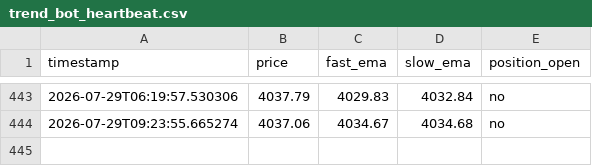
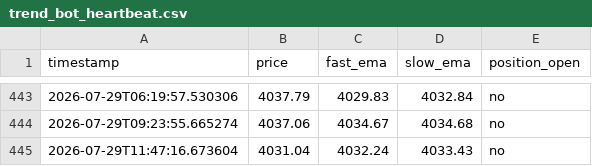
Before and after one commit to d34thm4tch/somethinggold1, a CSV file: trend_bot_heartbeat.csv, drawn as a sheet; only a part is shown, gaps mark what is left out.

Commit message:
Update trend bot logs [skip ci]

```diff
--- a/trend_bot_heartbeat.csv
+++ b/trend_bot_heartbeat.csv
@@ -444 +444,2 @@ timestamp,price,fast_ema,slow_ema,position_open
 2026-07-29T09:23:55.665274,4037.06,4034.67,4034.68,no
+2026-07-29T11:47:16.673604,4031.04,4032.24,4033.43,no
```
